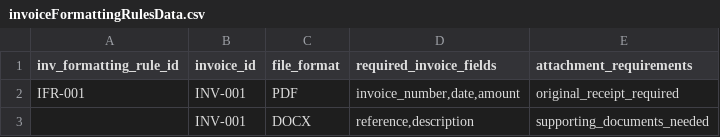
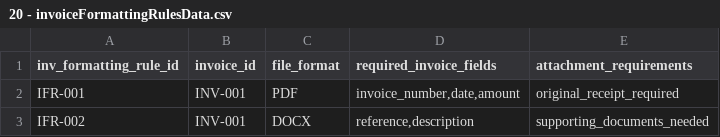
Before and after one commit to mohamedtharwat000/kintec, a CSV file: csvData/20 - invoiceFormattingRulesData.csv (was csvData/invoiceFormattingRulesData.csv), drawn as a sheet.

```diff
--- a/csvData/invoiceFormattingRulesData.csv
+++ b/csvData/20 - invoiceFormattingRulesData.csv
@@ -2,2 +2,2 @@ inv_formatting_rule_id,invoice_id,file_format,required_invoice_fields,attachment
 IFR-001,INV-001,PDF,"invoice_number,date,amount",original_receipt_required
-,INV-001,DOCX,"reference,description",supporting_documents_needed
+IFR-002,INV-001,DOCX,"reference,description",supporting_documents_needed
```
Also changed, not shown: csvData/12 - cwoRulesData.csv, csvData/15 - expenseRulesData.csv, 33 other files.
